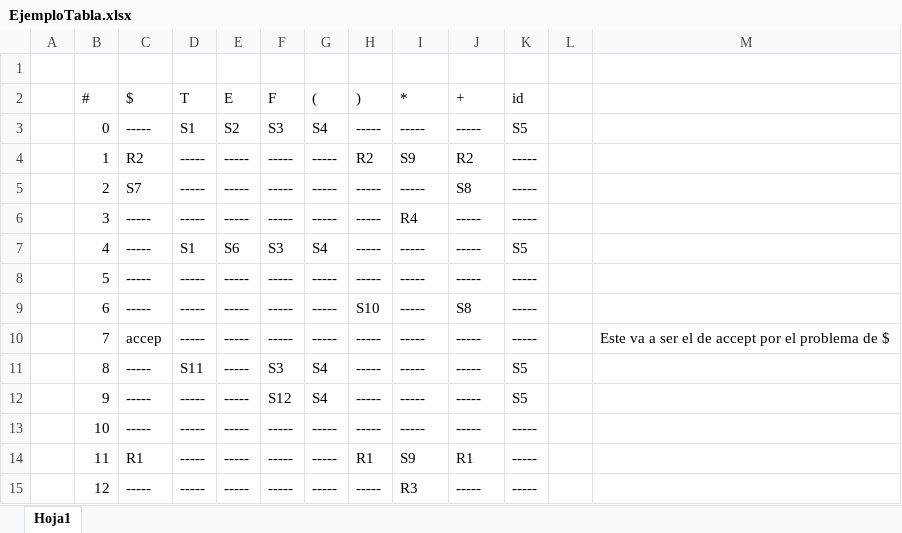
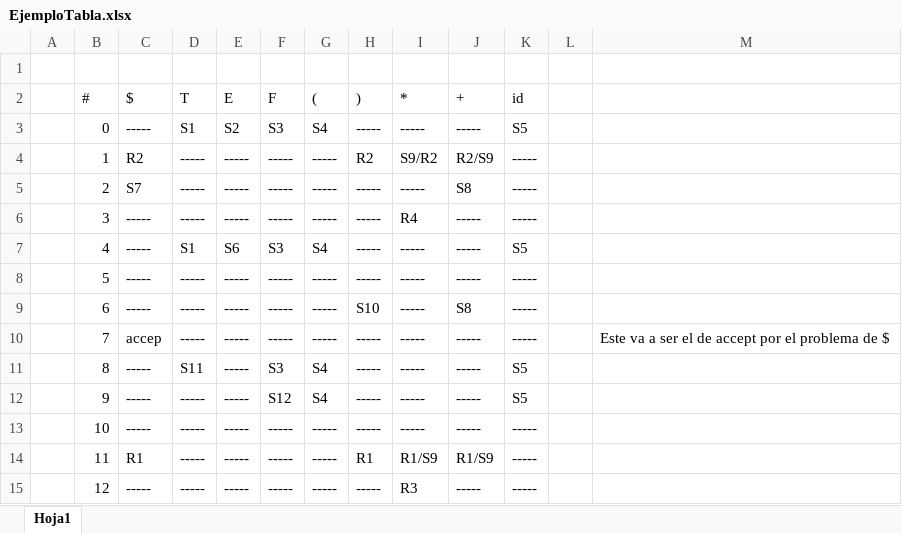
Before and after one commit to DCplayer/LR-0-, an Excel workbook: EjemploTabla.xlsx, sheet Hoja1, drawn as a sheet; values as stored, in another font and other column widths than the file's, no borders; the diff names each change by its address in the sheet, - before the commit and + after, or states it on an @@ line.

```diff
--- a/EjemploTabla.xlsx (sheet Hoja1)
+++ b/EjemploTabla.xlsx (sheet Hoja1)
-I4 (*): S9
+I4 (*): S9/R2
-J4 (+): R2
+J4 (+): R2/S9
-I14 (*): S9
+I14 (*): R1/S9
-J14 (+): R1
+J14 (+): R1/S9
```
